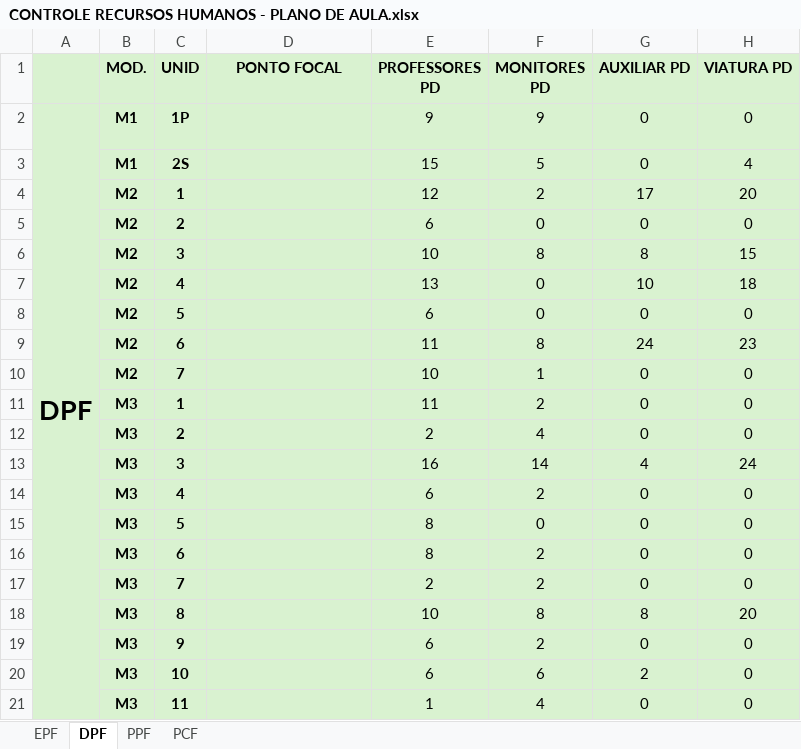
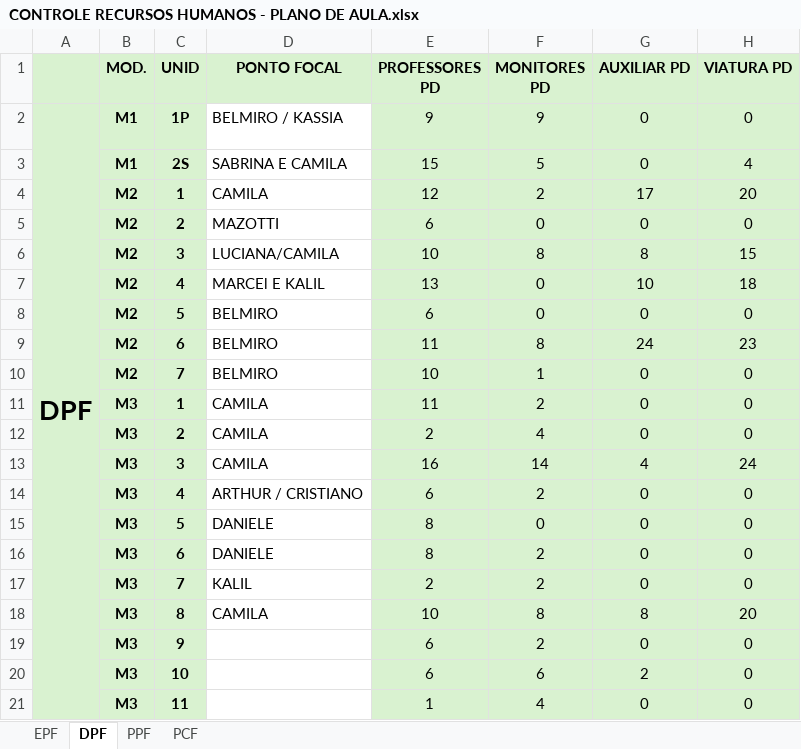
Before and after one commit to marcelmfpm-ai/PLANO-DE-AULA-SAVAL, an Excel workbook: CONTROLE RECURSOS HUMANOS - PLANO DE AULA.xlsx, sheet DPF, drawn as a sheet; only a part is shown; values as stored, in another font and other column widths than the file's, no borders; the diff names each change by its address in the sheet, - before the commit and + after, or states it on an @@ line.

```diff
--- a/CONTROLE RECURSOS HUMANOS - PLANO DE AULA.xlsx (sheet DPF)
+++ b/CONTROLE RECURSOS HUMANOS - PLANO DE AULA.xlsx (sheet DPF)
-D2 (PONTO FOCAL): (empty)
+D2 (PONTO FOCAL): BELMIRO / KASSIA
-D2:D21 fill: #D9F2D0
+D2:D21 fill: none
-D3 (PONTO FOCAL): (empty)
+D3 (PONTO FOCAL): SABRINA E CAMILA
-D4 (PONTO FOCAL): (empty)
+D4 (PONTO FOCAL): CAMILA
-D5 (PONTO FOCAL): (empty)
+D5 (PONTO FOCAL): MAZOTTI
-D6 (PONTO FOCAL): (empty)
+D6 (PONTO FOCAL): LUCIANA/CAMILA
-D7 (PONTO FOCAL): (empty)
+D7 (PONTO FOCAL): MARCEl E KALIL
-D8:D10 (PONTO FOCAL): (empty)
+D8:D10 (PONTO FOCAL): BELMIRO
-D11:D13 (PONTO FOCAL): (empty)
+D11:D13 (PONTO FOCAL): CAMILA
-D14 (PONTO FOCAL): (empty)
+D14 (PONTO FOCAL): ARTHUR / CRISTIANO
-D15:D16 (PONTO FOCAL): (empty)
+D15:D16 (PONTO FOCAL): DANIELE
-D17 (PONTO FOCAL): (empty)
+D17 (PONTO FOCAL): KALIL
-D18 (PONTO FOCAL): (empty)
+D18 (PONTO FOCAL): CAMILA
```
Also changed, not shown: sheet EPF.
